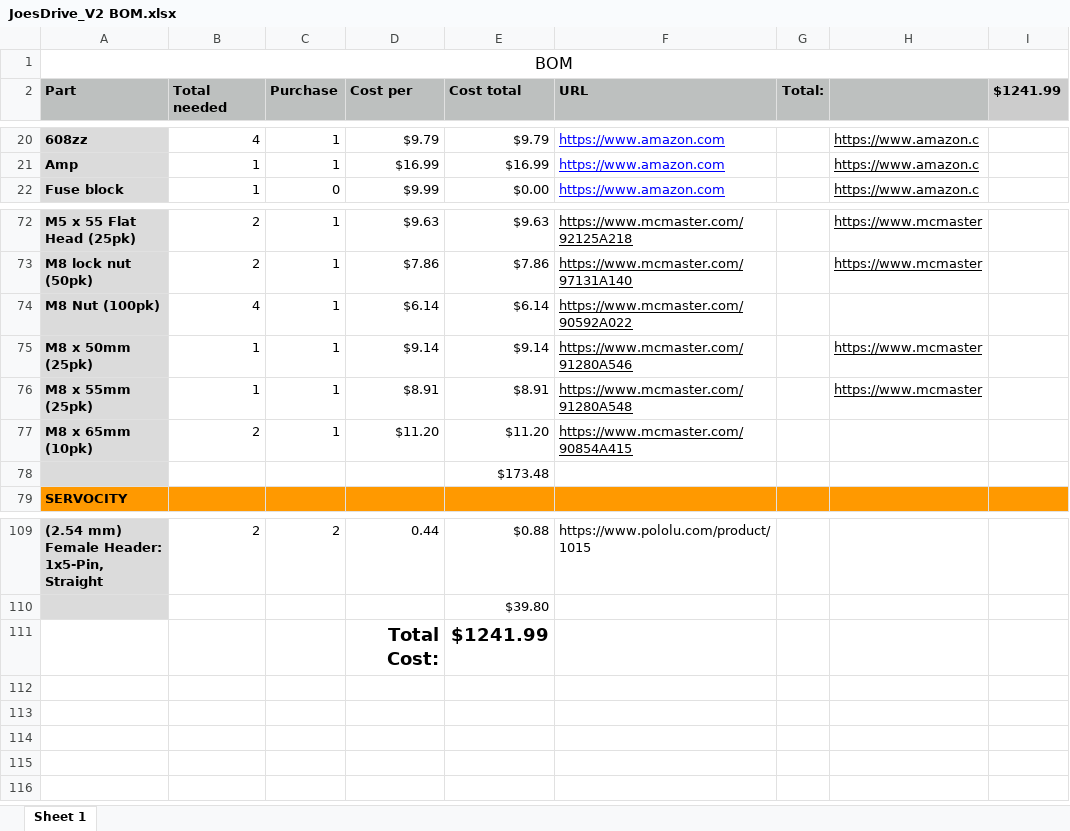
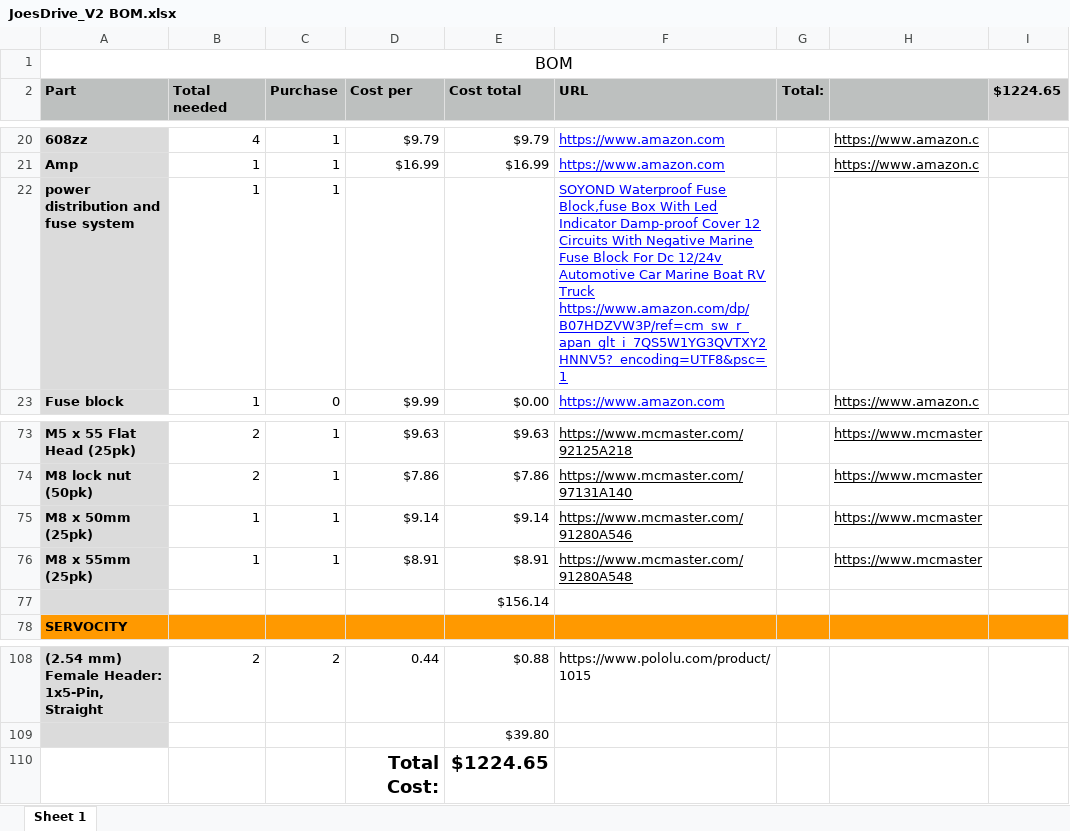
Before and after one commit to jlvandusen/JoesDriveV2, an Excel workbook: JoesDrive_V2 BOM.xlsx, sheet Sheet 1, drawn as a sheet; only a part is shown, gaps mark what is left out; values as stored, in another font and other column widths than the file's, no borders; removed rows and columns are numbered as before the commit, all else as after; the diff names each change by its address in the sheet, - before the commit and + after, or states it on an @@ line.

Commit message:
Added optional power distribution fuse box

```diff
--- a/JoesDrive_V2 BOM.xlsx (sheet Sheet 1)
+++ b/JoesDrive_V2 BOM.xlsx (sheet Sheet 1)
-I2: $1241.99
+I2: $1224.65
+row 22: power distribution and fuse system | 1 | 1 |  |  | SOYOND Waterproof Fuse Block,fuse Box With Led Indicator Damp-proof Cover 12 Circuits With Negative Marine Fuse Block For Dc 12/24v Automotive Car Marine Boat RV Truck https://www.amazon.com/dp/B07HDZVW3P/ref=cm_sw_r_apan_glt_i_7QS5W1YG3QVTXY2HNNV5?_encoding=UTF8&psc=1
-row 74: M8 Nut (100pk) | 4 | 1 | $6.14 | $6.14 | https://www.mcmaster.com/90592A022
-row 77: M8 x 65mm (10pk) | 2 | 1 | $11.20 | $11.20 | https://www.mcmaster.com/90854A415
-E77 (Cost total): $173.48
+E77 (Cost total): $156.14
-E110 (Cost total): $1241.99
+E110 (Cost total): $1224.65
```
Also changed, not shown: formulas that keep their value.
